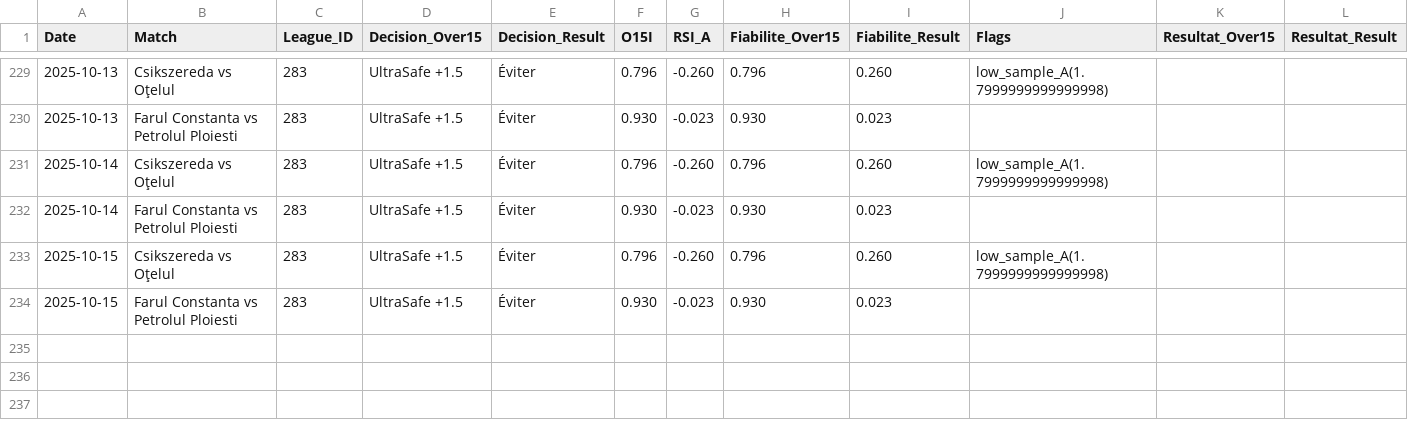
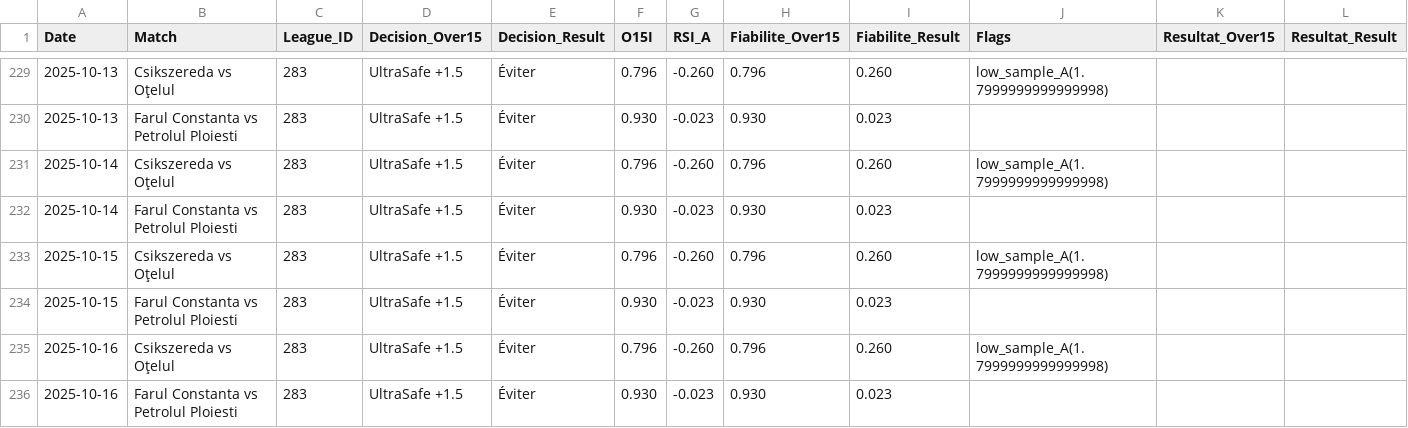
Before and after one commit to Matttgic/Safe, a CSV file: donnees/historique.csv, drawn as a sheet; only a part is shown, gaps mark what is left out; the diff names each change by its address in the sheet, - before the commit and + after, or states it on an @@ line.

```diff
--- a/donnees/historique.csv
+++ b/donnees/historique.csv
+row 235: 2025-10-16 | Csikszereda vs Oţelul | 283 | UltraSafe +1.5 | Éviter | 0.796 | -0.260 | 0.796 | 0.260 | low_sample_A(1.7999999999999998)
+row 236: 2025-10-16 | Farul Constanta vs Petrolul Ploiesti | 283 | UltraSafe +1.5 | Éviter | 0.930 | -0.023 | 0.930 | 0.023
```
